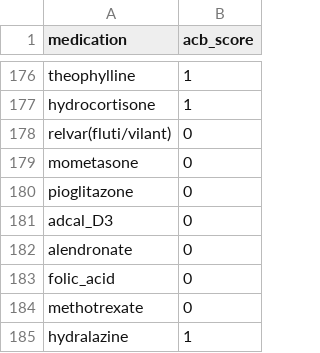
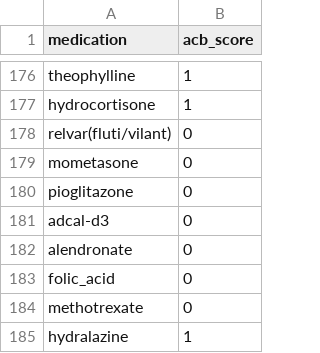
Before and after one commit to MGops/TabDash, a CSV file: data/acb_scores.csv, drawn as a sheet; only a part is shown, gaps mark what is left out.

Commit message:
Ironed out some bugs with medications

```diff
--- a/data/acb_scores.csv
+++ b/data/acb_scores.csv
@@ -180,3 +180,3 @@ mometasone,0
 pioglitazone,0
-adcal_D3,0
+adcal-d3,0
 alendronate,0
```
Also changed, not shown: 1 other file.
